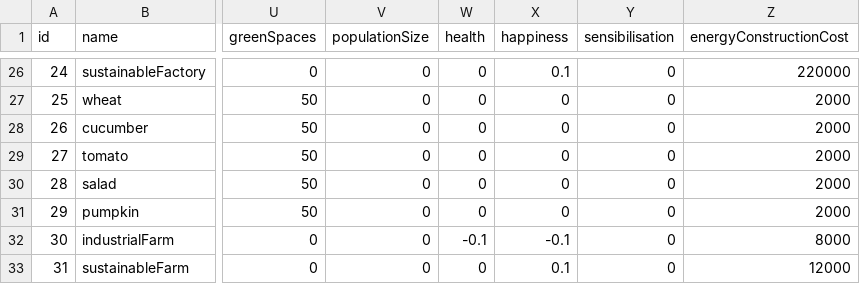
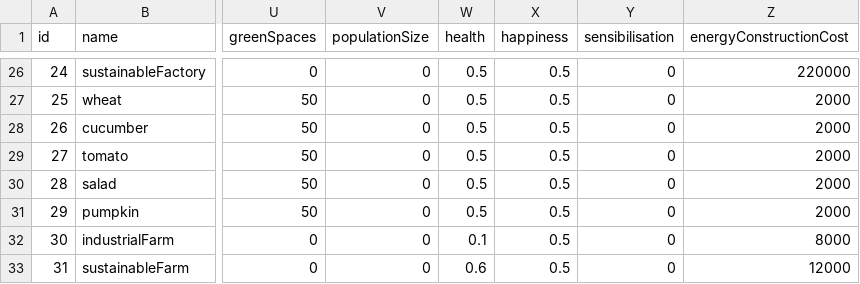
Before and after one commit to Mariusfaitducode/EcoQuestXR, a CSV file: Assets/Resources/Csv/objects.csv, drawn as a sheet; only a part is shown, gaps mark what is left out; the diff covers the shown part only; the diff names each change by its address in the sheet, - before the commit and + after, or states it on an @@ line.

```diff
--- a/Assets/Resources/Csv/objects.csv
+++ b/Assets/Resources/Csv/objects.csv
-W26:W31 (health): 0
+W26:W31 (health): 0.5
-X26 (happiness): 0.1
+X26 (happiness): 0.5
-X27:X31 (happiness): 0
+X27:X31 (happiness): 0.5
-W32 (health): -0.1
+W32 (health): 0.1
-X32 (happiness): -0.1
+X32 (happiness): 0.5
-W33 (health): 0
+W33 (health): 0.6
-X33 (happiness): 0.1
+X33 (happiness): 0.5
```
Also changed, not shown: 48 edited cells elsewhere in this file, Assets/Resources/Csv/transportStats.csv, 8 other files.
